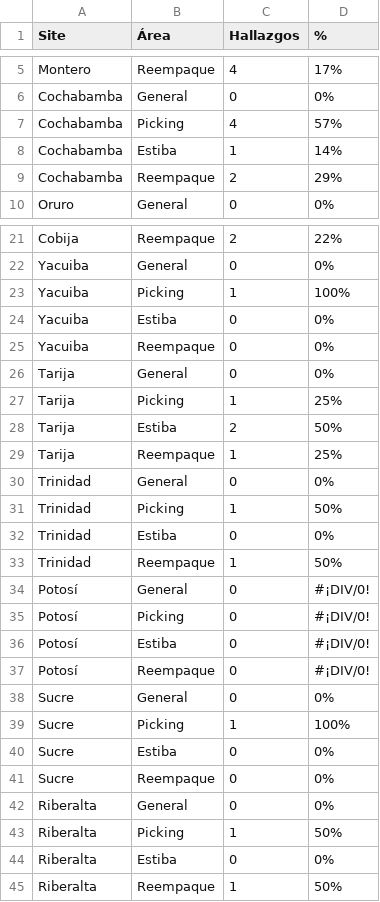
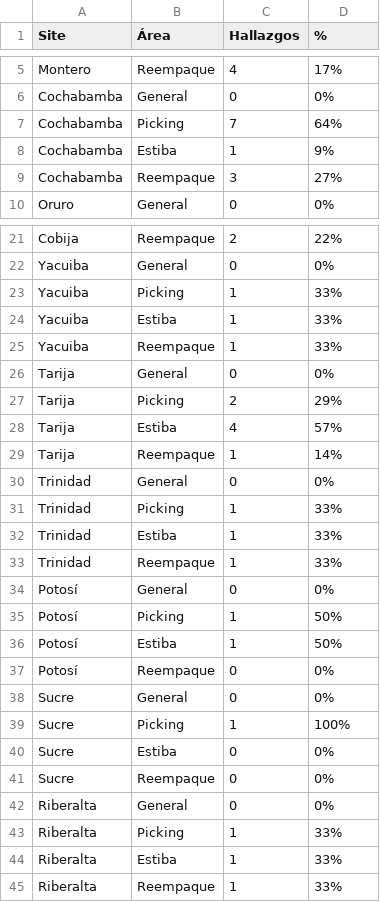
Before and after one commit to cristiancornejomercado-sys/dashboard-ronda-calidad, a CSV file: hallazgos_area_site.csv, drawn as a sheet; only a part is shown, gaps mark what is left out.

```diff
--- a/hallazgos_area_site.csv
+++ b/hallazgos_area_site.csv
@@ -6,5 +6,5 @@ Montero;Reempaque;4;17%;
 Cochabamba;General;0;0%;
-Cochabamba;Picking;4;57%;
-Cochabamba;Estiba;1;14%;
-Cochabamba;Reempaque;2;29%;
+Cochabamba;Picking;7;64%;
+Cochabamba;Estiba;1;9%;
+Cochabamba;Reempaque;3;27%;
 Oruro;General;0;0%;
@@ -22,17 +22,17 @@ Cobija;Reempaque;2;22%;
 Yacuiba;General;0;0%;
-Yacuiba;Picking;1;100%;
-Yacuiba;Estiba;0;0%;
-Yacuiba;Reempaque;0;0%;
+Yacuiba;Picking;1;33%;
+Yacuiba;Estiba;1;33%;
+Yacuiba;Reempaque;1;33%;
 Tarija;General;0;0%;
-Tarija;Picking;1;25%;
-Tarija;Estiba;2;50%;
-Tarija;Reempaque;1;25%;
+Tarija;Picking;2;29%;
+Tarija;Estiba;4;57%;
+Tarija;Reempaque;1;14%;
 Trinidad;General;0;0%;
-Trinidad;Picking;1;50%;
-Trinidad;Estiba;0;0%;
-Trinidad;Reempaque;1;50%;
-Potosí ;General;0;#¡DIV/0!;
-Potosí ;Picking;0;#¡DIV/0!;
-Potosí ;Estiba;0;#¡DIV/0!;
-Potosí ;Reempaque;0;#¡DIV/0!;
+Trinidad;Picking;1;33%;
+Trinidad;Estiba;1;33%;
+Trinidad;Reempaque;1;33%;
+Potosí;General;0;0%;
+Potosí;Picking;1;50%;
+Potosí;Estiba;1;50%;
+Potosí;Reempaque;0;0%;
 Sucre;General;0;0%;
@@ -42,4 +42,4 @@ Sucre;Reempaque;0;0%;
 Riberalta;General;0;0%;
-Riberalta;Picking;1;50%;
-Riberalta;Estiba;0;0%;
-Riberalta;Reempaque;1;50%;
+Riberalta;Picking;1;33%;
+Riberalta;Estiba;1;33%;
+Riberalta;Reempaque;1;33%;
```
Also changed, not shown: acciones.csv, dashboard_kpi.csv, 5 other files.
